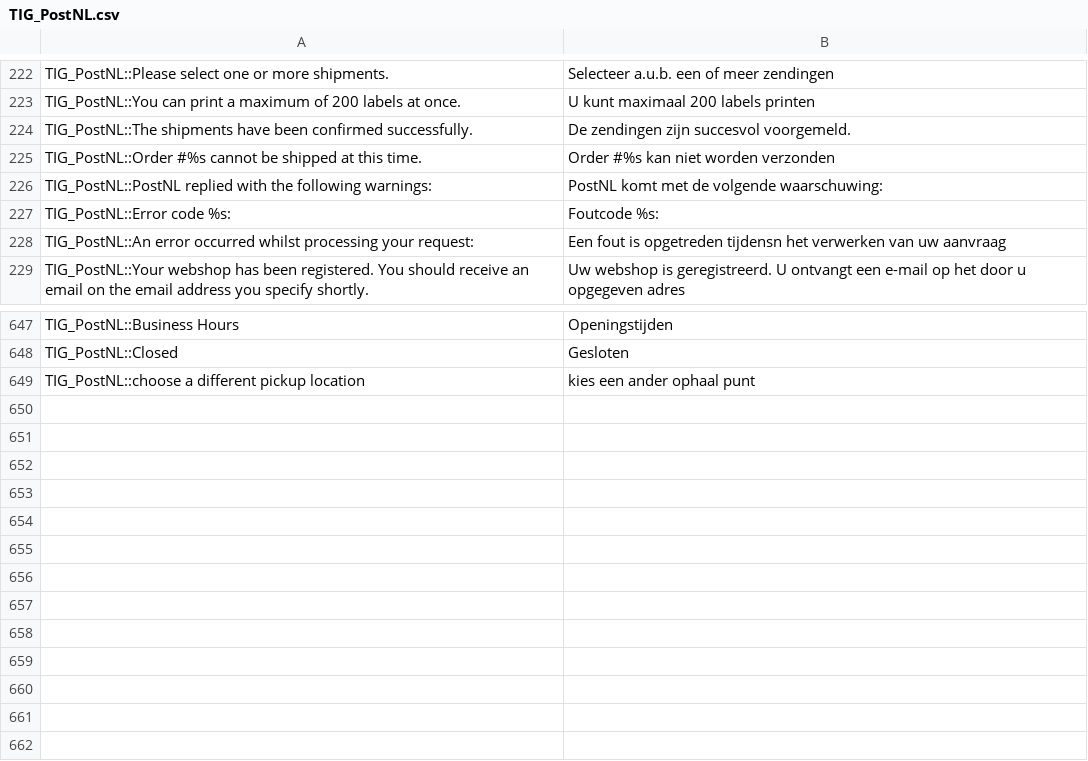
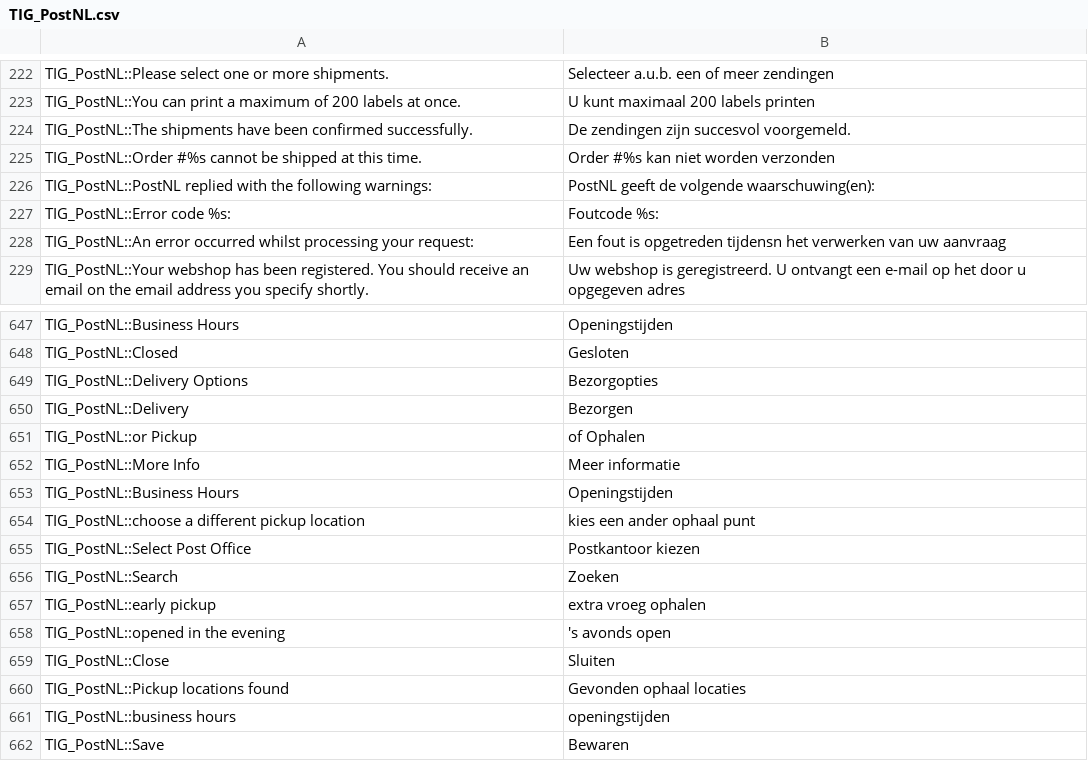
Before and after one commit to postnl/postnl-magento1-End-of-life, a CSV file: app/locale/nl_NL/TIG_PostNL.csv, drawn as a sheet; only a part is shown, gaps mark what is left out.

```diff
--- a/app/locale/nl_NL/TIG_PostNL.csv
+++ b/app/locale/nl_NL/TIG_PostNL.csv
@@ -225,3 +225,3 @@ TIG_PostNL::The shipments have been confirmed successfully.,De zendingen zijn su
 TIG_PostNL::Order #%s cannot be shipped at this time.,Order #%s kan niet worden verzonden
-TIG_PostNL::PostNL replied with the following warnings:,PostNL komt met de volgende waarschuwing:
+TIG_PostNL::PostNL replied with the following warnings:,PostNL geeft de volgende waarschuwing(en):
 TIG_PostNL::Error code %s:,Foutcode %s:
@@ -653,2 +653,15 @@ TIG_PostNL::Business Hours,Openingstijden
 TIG_PostNL::Closed,Gesloten
+TIG_PostNL::Delivery Options,Bezorgopties
+TIG_PostNL::Delivery,Bezorgen
+TIG_PostNL::or Pickup,of Ophalen
+TIG_PostNL::More Info,Meer informatie
+TIG_PostNL::Business Hours,Openingstijden
 TIG_PostNL::choose a different pickup location,kies een ander ophaal punt
+TIG_PostNL::Select Post Office,Postkantoor kiezen
+TIG_PostNL::Search,Zoeken
+TIG_PostNL::early pickup,extra vroeg ophalen
+TIG_PostNL::opened in the evening,'s avonds open
+TIG_PostNL::Close,Sluiten
+TIG_PostNL::Pickup locations found,Gevonden ophaal locaties
+TIG_PostNL::business hours,openingstijden
+TIG_PostNL::Save,Bewaren
```
Also changed, not shown: 9 other files.
